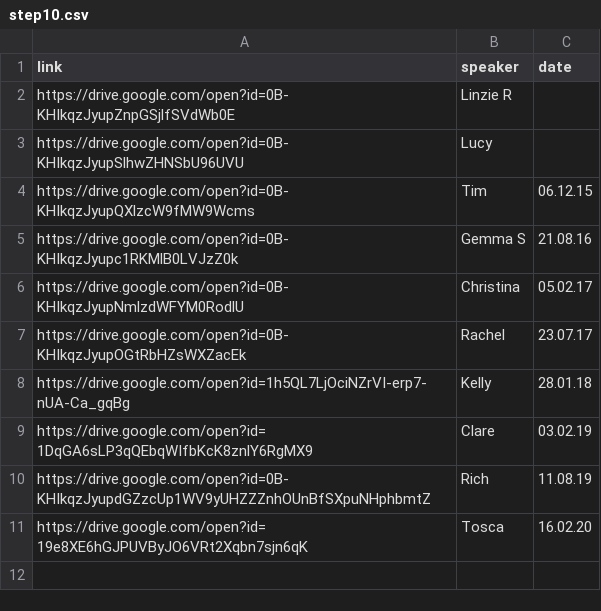
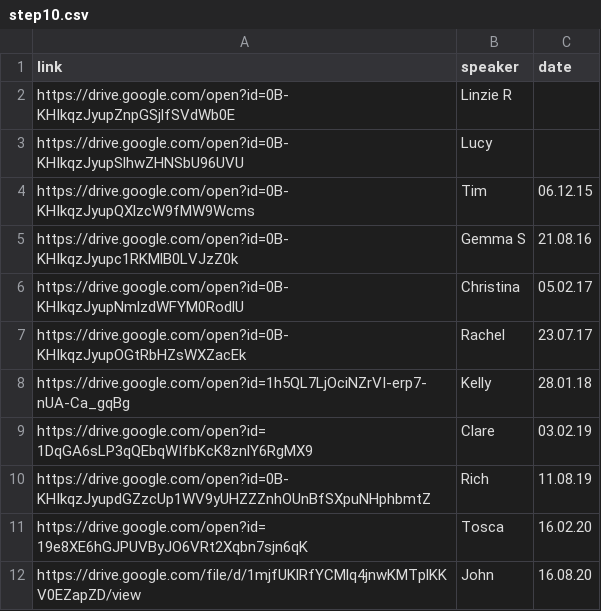
Before and after one commit to naeuston/naeuston.github.io, a CSV file: _data/shares/step10.csv, drawn as a sheet; the diff names each change by its address in the sheet, - before the commit and + after, or states it on an @@ line.

Commit message:
Update step10.csv

```diff
--- a/_data/shares/step10.csv
+++ b/_data/shares/step10.csv
+row 12: https://drive.google.com/file/d/1mjfUKlRfYCMlq4jnwKMTplKKV0EZapZD/view | John | 16.08.20
```
